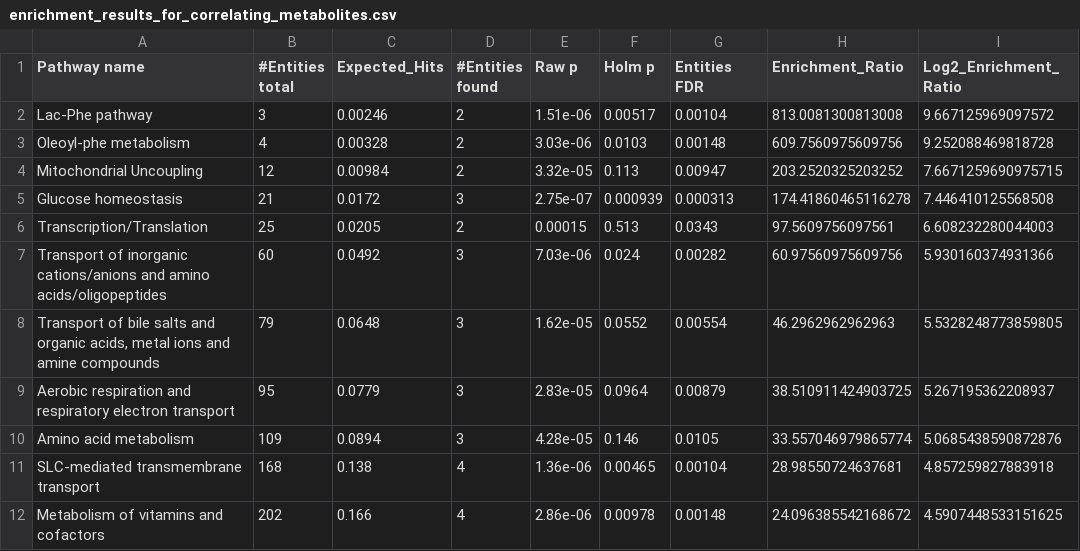
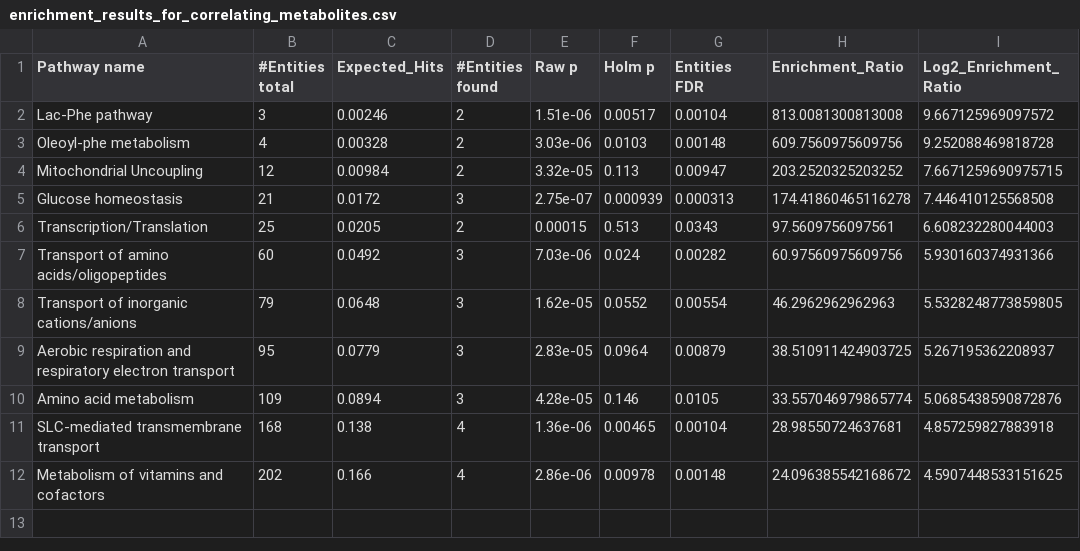
Before and after one commit to ernestonifade/CWIPET-Rest-Study, a CSV file: results/enrichment_results_for_correlating_metabolites.csv, drawn as a sheet.

Commit message:
Update enrichment_results_for_correlating_metabolites.csv

```diff
--- a/results/enrichment_results_for_correlating_metabolites.csv
+++ b/results/enrichment_results_for_correlating_metabolites.csv
@@ -6,4 +6,4 @@ Glucose homeostasis,21,0.0172,3,2.75e-07,0.000939,0.000313,174.41860465116278,7.
 Transcription/Translation,25,0.0205,2,0.00015,0.513,0.0343,97.5609756097561,6.608232280044003
-Transport of inorganic cations/anions and amino acids/oligopeptides,60,0.0492,3,7.03e-06,0.024,0.00282,60.97560975609756,5.930160374931366
-"Transport of bile salts and organic acids, metal ions and amine compounds",79,0.0648,3,1.62e-05,0.0552,0.00554,46.2962962962963,5.5328248773859805
+Transport of amino acids/oligopeptides,60,0.0492,3,7.03e-06,0.024,0.00282,60.97560975609756,5.930160374931366
+Transport of inorganic cations/anions,79,0.0648,3,1.62e-05,0.0552,0.00554,46.2962962962963,5.5328248773859805
 Aerobic respiration and respiratory electron transport,95,0.0779,3,2.83e-05,0.0964,0.00879,38.510911424903725,5.267195362208937
```
